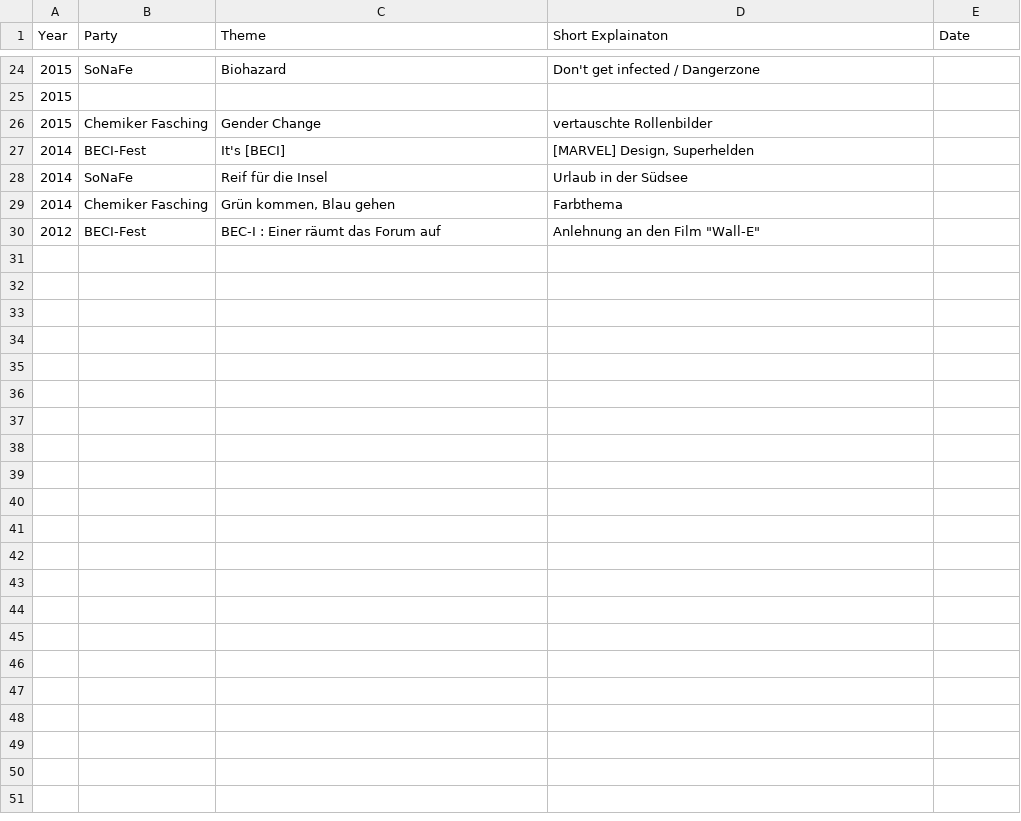
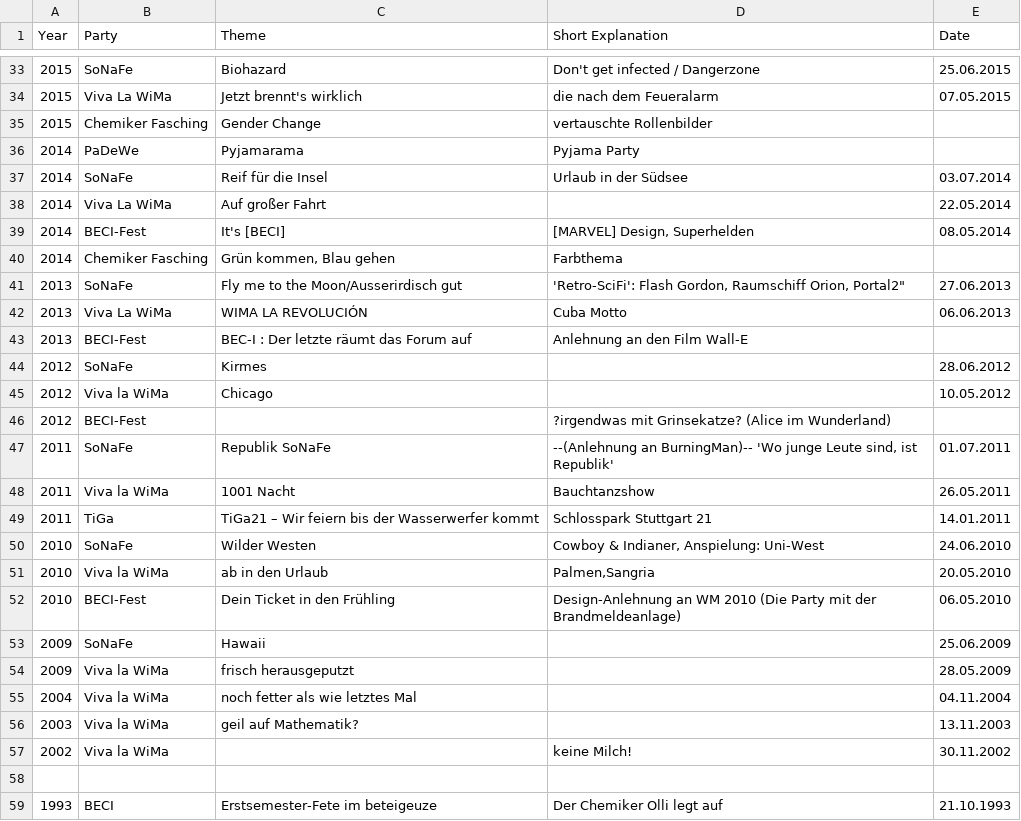
Before and after one commit to uspdr/UniPartyNames_Uulm, a CSV file: Overview_UniParty_AStA_StuVe_Uulm.csv, drawn as a sheet; only a part is shown, gaps mark what is left out; the diff covers the shown part only.

Commit message:
Update Overview_UniParty_AStA_StuVe_Uulm.csv

```diff
--- a/Overview_UniParty_AStA_StuVe_Uulm.csv
+++ b/Overview_UniParty_AStA_StuVe_Uulm.csv
@@ -1 +1 @@
-Year;Party;Theme;Short Explainaton;Date;
+Year;Party;Theme;Short Explanation;Date
@@ -24,2 +33,2 @@ Year;Party;Theme;Short Explainaton;Date;
-2015;SoNaFe;Biohazard;Don't get infected / Dangerzone;;
-2015;;;;;
+2015;SoNaFe;Biohazard;Don't get infected / Dangerzone;25.06.2015
+2015;Viva La WiMa;Jetzt brennt's wirklich;die nach dem Feueralarm;07.05.2015
@@ -27,2 +36,4 @@ Year;Party;Theme;Short Explainaton;Date;
-2014;BECI-Fest;It's [BECI];[MARVEL] Design, Superhelden;;
-2014;SoNaFe;Reif für die Insel;Urlaub in der Südsee;;
+2014;PaDeWe;Pyjamarama;Pyjama Party;
+2014;SoNaFe;Reif für die Insel;Urlaub in der Südsee;03.07.2014
+2014;Viva La WiMa;Auf großer Fahrt;;22.05.2014
+2014;BECI-Fest;It's [BECI];[MARVEL] Design, Superhelden;08.05.2014
@@ -30 +41,19 @@ Year;Party;Theme;Short Explainaton;Date;
-2012;BECI-Fest;BEC-I : Einer räumt das Forum auf;"Anlehnung an den Film ""Wall-E""";;
+2013;SoNaFe;Fly me to the Moon/Ausserirdisch gut;'Retro-SciFi': Flash Gordon, Raumschiff Orion, Portal2";27.06.2013
+2013;Viva La WiMa;WIMA LA REVOLUCIÓN;Cuba Motto;06.06.2013
+2013;BECI-Fest;BEC-I : Der letzte räumt das Forum auf;Anlehnung an den Film Wall-E;
+2012;SoNaFe;Kirmes;;28.06.2012
+2012;Viva la WiMa;Chicago;;10.05.2012
+2012;BECI-Fest;;?irgendwas mit Grinsekatze? (Alice im Wunderland);
+2011;SoNaFe;Republik SoNaFe;--(Anlehnung an BurningMan)-- 'Wo junge Leute sind, ist Republik';01.07.2011
+2011;Viva la WiMa;1001 Nacht;Bauchtanzshow;26.05.2011
+2011;TiGa;TiGa21 – Wir feiern bis der Wasserwerfer kommt;Schlosspark Stuttgart 21;14.01.2011
+2010;SoNaFe;Wilder Westen;Cowboy & Indianer, Anspielung: Uni-West;24.06.2010
+2010;Viva la WiMa;ab in den Urlaub;Palmen,Sangria;20.05.2010
+2010;BECI-Fest;Dein Ticket in den Frühling;Design-Anlehnung an WM 2010 (Die Party mit der Brandmeldeanlage);06.05.2010
+2009;SoNaFe;Hawaii;;25.06.2009
+2009;Viva la WiMa;frisch herausgeputzt;;28.05.2009
+2004;Viva la WiMa;noch fetter als wie letztes Mal;;04.11.2004
+2003;Viva la WiMa;geil auf Mathematik?;;13.11.2003
+2002;Viva la WiMa;;keine Milch!;30.11.2002
+;;;;
+1993;BECI;Erstsemester-Fete im beteigeuze;Der Chemiker Olli legt auf;21.10.1993
```
Also changed, not shown: 9 added rows and 53 edited cells elsewhere in this file.
